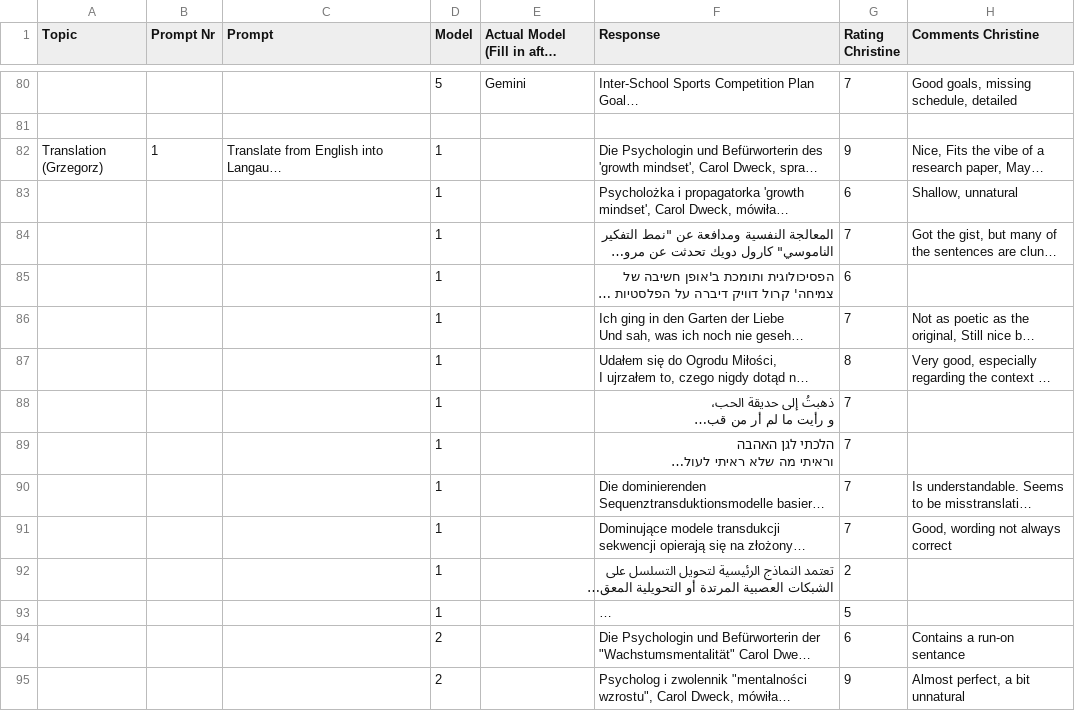
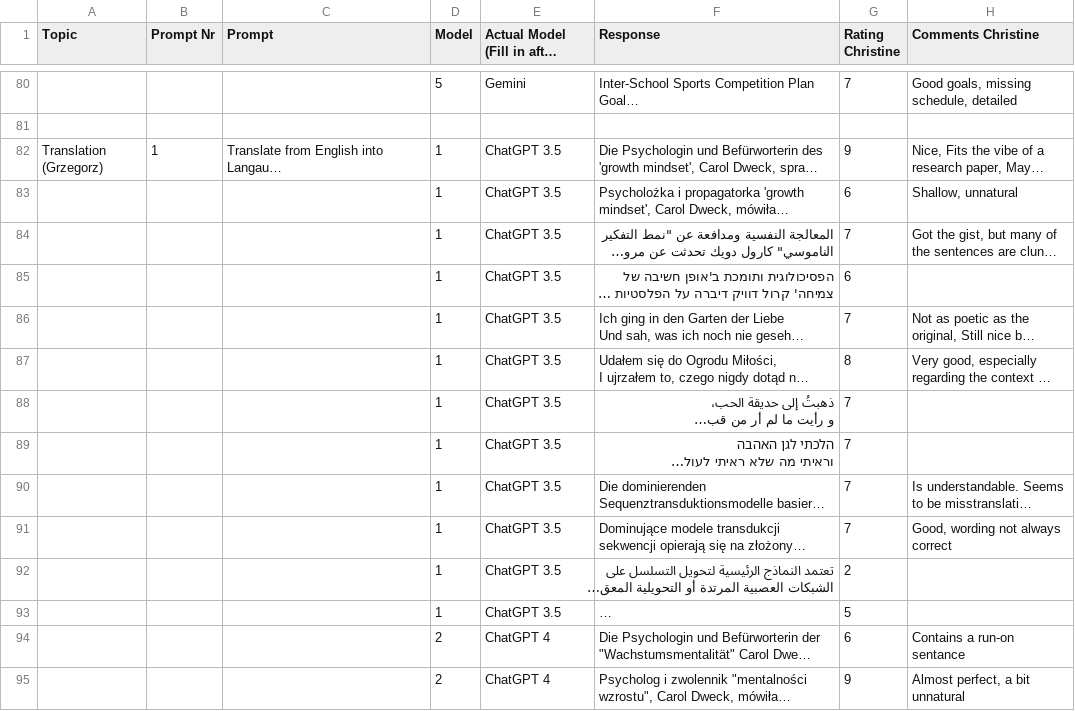
Before and after one commit to ansamz/Generative_AI_project, a CSV file: data/Categories and prompts and ratings.csv, drawn as a sheet; only a part is shown, gaps mark what is left out; long unchanged cells end in …; the diff covers the shown part only; the diff names each change by its address in the sheet, - before the commit and + after, or states it on an @@ line.

```diff
--- a/data/Categories and prompts and ratings.csv
+++ b/data/Categories and prompts and ratings.csv
-E82:E93: (empty)
+E82:E93: ChatGPT 3.5
-E94:E95: (empty)
+E94:E95: ChatGPT 4
```
Also changed, not shown: 184 edited cells elsewhere in this file, 1 other file.
